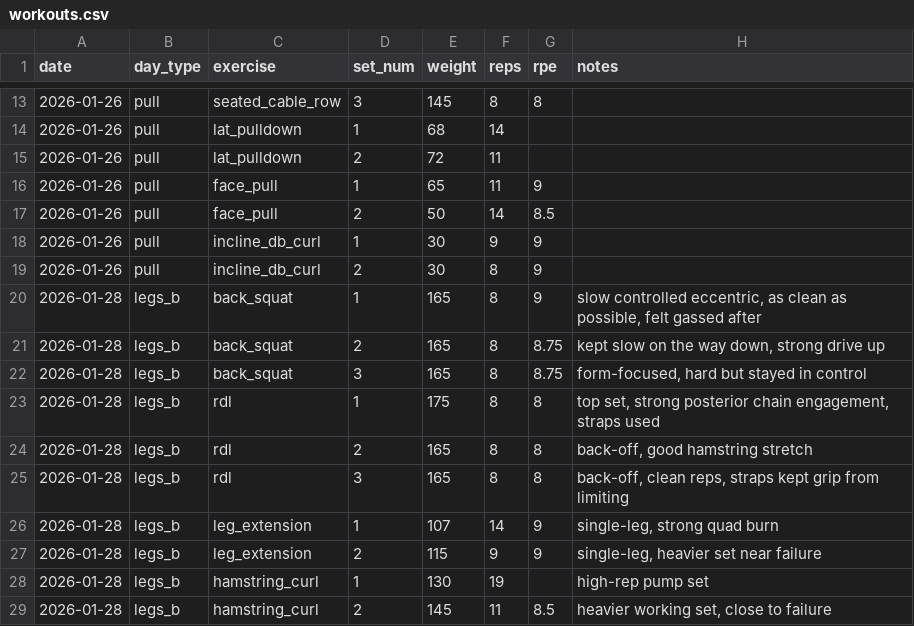
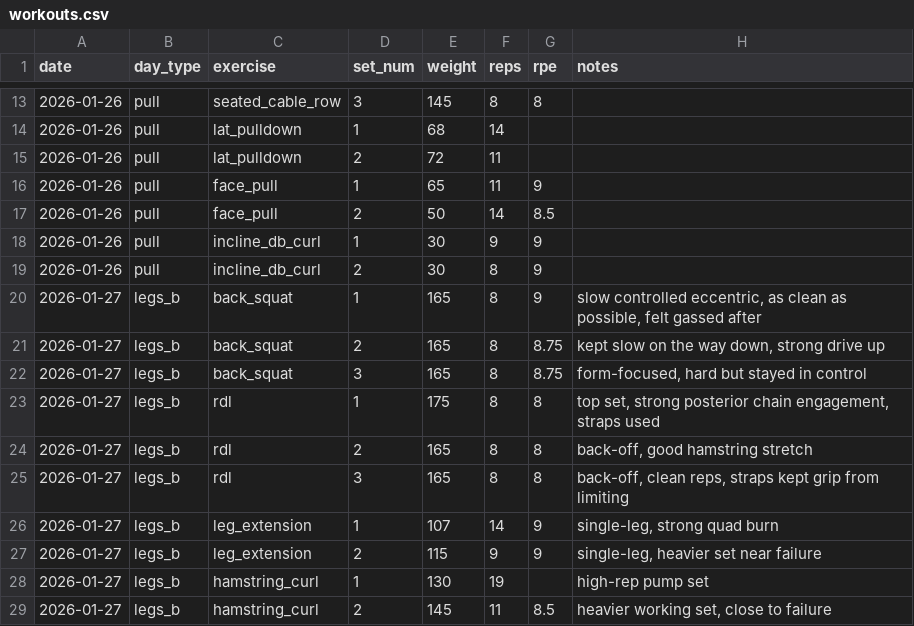
Before and after one commit to DelirousGuyde/workout-log, a CSV file: data/workouts.csv, drawn as a sheet; only a part is shown, gaps mark what is left out.

```diff
--- a/data/workouts.csv
+++ b/data/workouts.csv
@@ -19,11 +19,11 @@ date,day_type,exercise,set_num,weight,reps,rpe,notes
 2026-01-26,pull,incline_db_curl,2,30,8,9,
-2026-01-28,legs_b,back_squat,1,165,8,9,"slow controlled eccentric, as clean as possible, felt gassed after"
-2026-01-28,legs_b,back_squat,2,165,8,8.75,"kept slow on the way down, strong drive up"
-2026-01-28,legs_b,back_squat,3,165,8,8.75,"form-focused, hard but stayed in control"
-2026-01-28,legs_b,rdl,1,175,8,8,"top set, strong posterior chain engagement, straps used"
-2026-01-28,legs_b,rdl,2,165,8,8,"back-off, good hamstring stretch"
-2026-01-28,legs_b,rdl,3,165,8,8,"back-off, clean reps, straps kept grip from limiting"
-2026-01-28,legs_b,leg_extension,1,107,14,9,"single-leg, strong quad burn"
-2026-01-28,legs_b,leg_extension,2,115,9,9,"single-leg, heavier set near failure"
-2026-01-28,legs_b,hamstring_curl,1,130,19,,"high-rep pump set"
-2026-01-28,legs_b,hamstring_curl,2,145,11,8.5,"heavier working set, close to failure"
+2026-01-27,legs_b,back_squat,1,165,8,9,"slow controlled eccentric, as clean as possible, felt gassed after"
+2026-01-27,legs_b,back_squat,2,165,8,8.75,"kept slow on the way down, strong drive up"
+2026-01-27,legs_b,back_squat,3,165,8,8.75,"form-focused, hard but stayed in control"
+2026-01-27,legs_b,rdl,1,175,8,8,"top set, strong posterior chain engagement, straps used"
+2026-01-27,legs_b,rdl,2,165,8,8,"back-off, good hamstring stretch"
+2026-01-27,legs_b,rdl,3,165,8,8,"back-off, clean reps, straps kept grip from limiting"
+2026-01-27,legs_b,leg_extension,1,107,14,9,"single-leg, strong quad burn"
+2026-01-27,legs_b,leg_extension,2,115,9,9,"single-leg, heavier set near failure"
+2026-01-27,legs_b,hamstring_curl,1,130,19,,"high-rep pump set"
+2026-01-27,legs_b,hamstring_curl,2,145,11,8.5,"heavier working set, close to failure"
```
